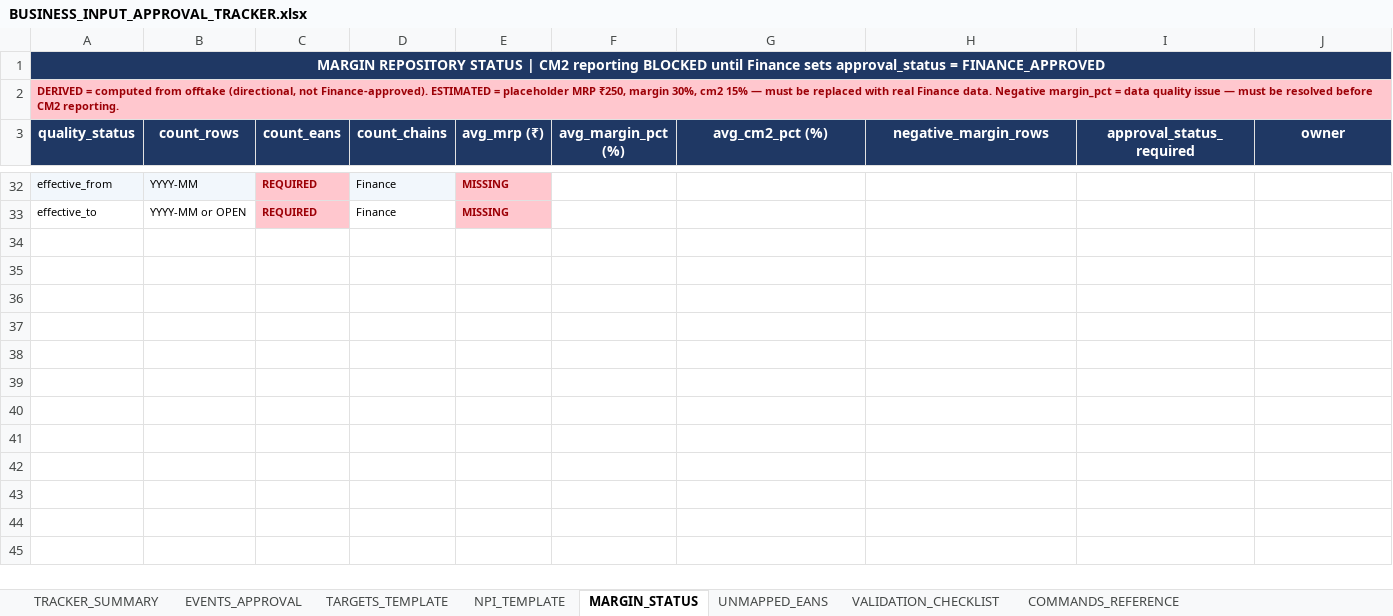
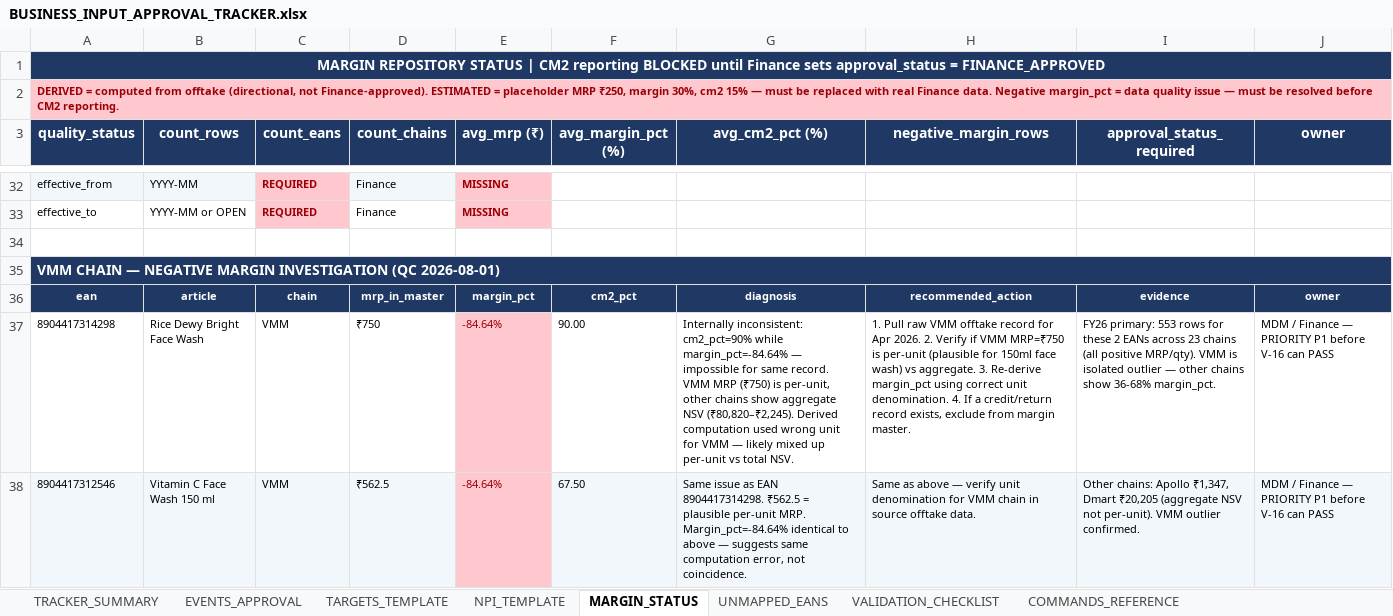
Before and after one commit to aswalsheshant-cell/mt-dashboard, an Excel workbook: BUSINESS_INPUT_APPROVAL_TRACKER.xlsx, sheet MARGIN_STATUS, drawn as a sheet; only a part is shown, gaps mark what is left out; values as stored, in another font and other column widths than the file's, no borders; the diff names each change by its address in the sheet, - before the commit and + after, or states it on an @@ line.

```diff
--- a/BUSINESS_INPUT_APPROVAL_TRACKER.xlsx (sheet MARGIN_STATUS)
+++ b/BUSINESS_INPUT_APPROVAL_TRACKER.xlsx (sheet MARGIN_STATUS)
+row 34: (empty)
+row 35: VMM CHAIN — NEGATIVE MARGIN INVESTIGATION (QC 2026-08-01)
+row 36: ean | article | chain | mrp_in_master | margin_pct | cm2_pct | diagnosis | recommended_action | evidence | owner
+row 37: 8904417314298 | Rice Dewy Bright Face Wash | VMM | ₹750 | -84.64% | 90.00 | Internally inconsistent: cm2_pct=90% while margin_pct=-84.64% — impossible for same record. VMM MRP (₹750) is per-unit, other chains show aggregate NSV (₹80,820–₹2,245). Derived computation used wrong unit for VMM — likely mixed up per-unit vs total NSV. | 1. Pull raw VMM offtake record for Apr 2026. 2. Verify if VMM MRP=₹750 is per-unit (plausible for 150ml face wash) vs aggregate. 3. Re-derive margin_pct using correct unit denomination. 4. If a credit/return record exists, exclude from margin master. | FY26 primary: 553 rows for these 2 EANs across 23 chains (all positive MRP/qty). VMM is isolated outlier — other chains show 36-68% margin_pct. | MDM / Finance — PRIORITY P1 before V-16 can PASS
+row 38: 8904417312546 | Vitamin C Face Wash 150 ml | VMM | ₹562.5 | -84.64% | 67.50 | Same issue as EAN 8904417314298. ₹562.5 = plausible per-unit MRP. Margin_pct=-84.64% identical to above — suggests same computation error, not coincidence. | Same as above — verify unit denomination for VMM chain in source offtake data. | Other chains: Apollo ₹1,347, Dmart ₹20,205 (aggregate NSV not per-unit). VMM outlier confirmed. | MDM / Finance — PRIORITY P1 before V-16 can PASS
```
Also changed, not shown: sheet EVENTS_APPROVAL.
